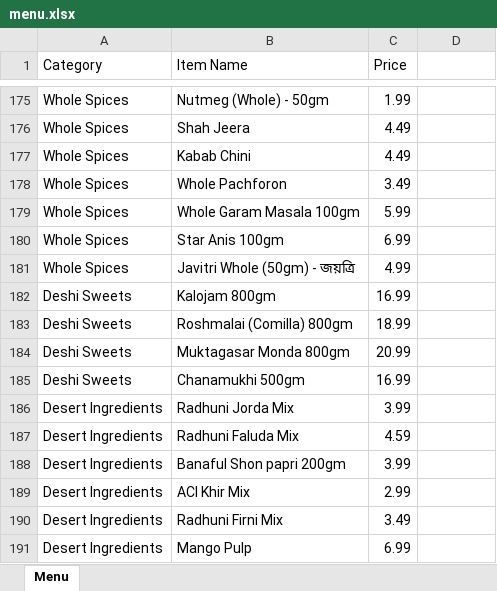
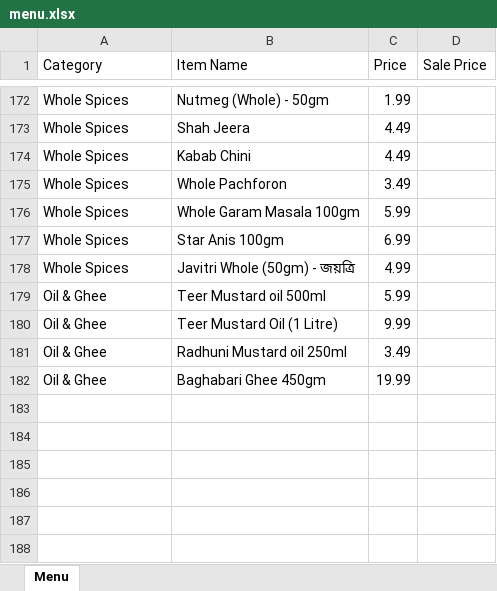
Before and after one commit to ziaush-shams/Order_System, an Excel workbook: menu.xlsx, sheet Menu, drawn as a sheet; only a part is shown, gaps mark what is left out; values as stored, in another font and other column widths than the file's, no cell formats; removed rows and columns are numbered as before the commit, all else as after; the diff covers the shown part only; the diff names each change by its address in the sheet, - before the commit and + after, or states it on an @@ line.

```diff
--- a/menu.xlsx (sheet Menu)
+++ b/menu.xlsx (sheet Menu)
-D1: (empty)
+D1: Sale Price
-row 182: Deshi Sweets | Kalojam 800gm | 16.99
-row 183: Deshi Sweets | Roshmalai (Comilla) 800gm | 18.99
-row 184: Deshi Sweets | Muktagasar Monda 800gm | 20.99
-row 185: Deshi Sweets | Chanamukhi 500gm | 16.99
-row 186: Desert Ingredients | Radhuni Jorda Mix | 3.99
-row 187: Desert Ingredients | Radhuni Faluda Mix | 4.59
-row 188: Desert Ingredients | Banaful Shon papri 200gm | 3.99
-row 189: Desert Ingredients | ACI Khir Mix | 2.99
-row 190: Desert Ingredients | Radhuni Firni Mix | 3.49
-row 191: Desert Ingredients | Mango Pulp | 6.99
+row 179: Oil & Ghee | Teer Mustard oil 500ml | 5.99
+row 180: Oil & Ghee | Teer Mustard Oil (1 Litre) | 9.99
+row 181: Oil & Ghee | Radhuni Mustard oil 250ml | 3.49
+row 182: Oil & Ghee | Baghabari Ghee 450gm | 19.99
```
Also changed, not shown: 61 added rows, 64 removed rows and 93 edited cells elsewhere in this sheet, cell formats.
